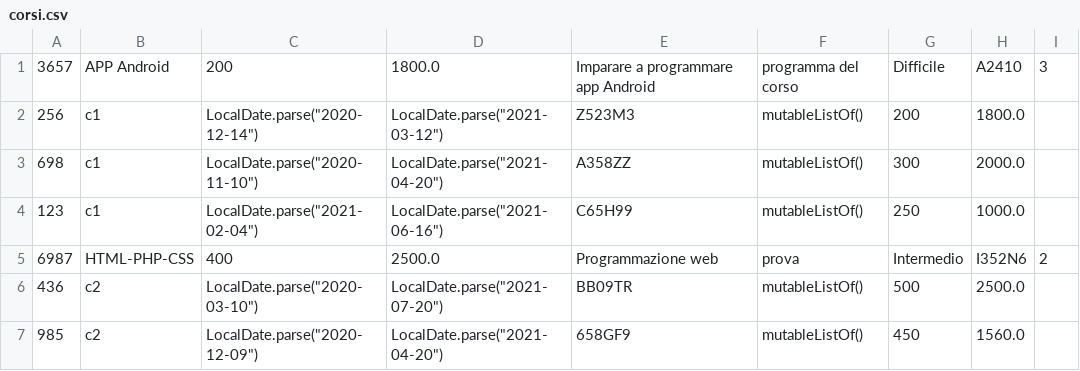
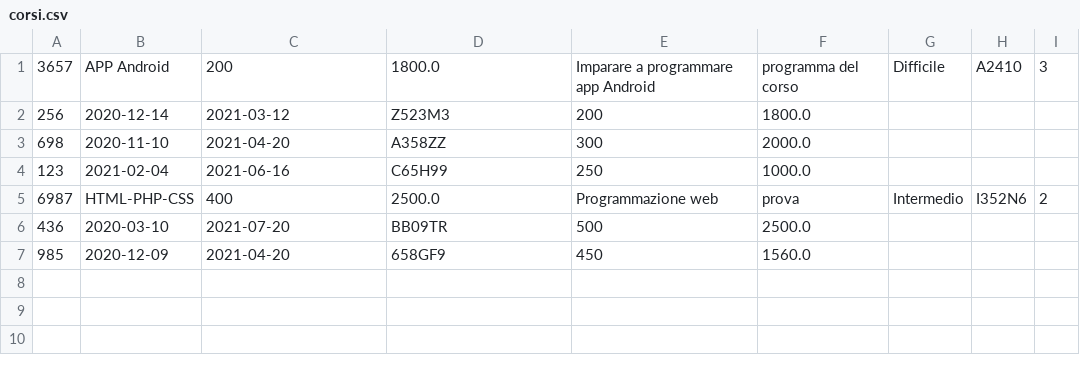
Before and after one commit to MatteoR1994/ScuolaProgrammazione, a CSV file: src/main/resources/corsi.csv, drawn as a sheet.

```diff
--- a/src/main/resources/corsi.csv
+++ b/src/main/resources/corsi.csv
@@ -1,7 +1,7 @@
 3657,"APP Android",200,1800.0,"Imparare a programmare app Android","programma del corso","Difficile","A2410",3
-256,c1, LocalDate.parse("2020-12-14"), LocalDate.parse("2021-03-12"),"Z523M3",mutableListOf(),200,1800.0
-698,c1, LocalDate.parse("2020-11-10"), LocalDate.parse("2021-04-20"),"A358ZZ",mutableListOf(),300,2000.0
-123,c1, LocalDate.parse("2021-02-04"), LocalDate.parse("2021-06-16"),"C65H99",mutableListOf(),250,1000.0
+256,2020-12-14,2021-03-12,"Z523M3",200,1800.0
+698,2020-11-10,2021-04-20,"A358ZZ",300,2000.0
+123,2021-02-04,2021-06-16,"C65H99",250,1000.0
 6987,"HTML-PHP-CSS",400,2500.0,"Programmazione web","prova","Intermedio","I352N6",2
-436,c2, LocalDate.parse("2020-03-10"), LocalDate.parse("2021-07-20"),"BB09TR",mutableListOf(),500,2500.0
-985,c2, LocalDate.parse("2020-12-09"), LocalDate.parse("2021-04-20"),"658GF9",mutableListOf(),450,1560.0
+436,2020-03-10,2021-07-20,"BB09TR",500,2500.0
+985,2020-12-09,2021-04-20,"658GF9",450,1560.0
```
Also changed, not shown: 6 other files.
